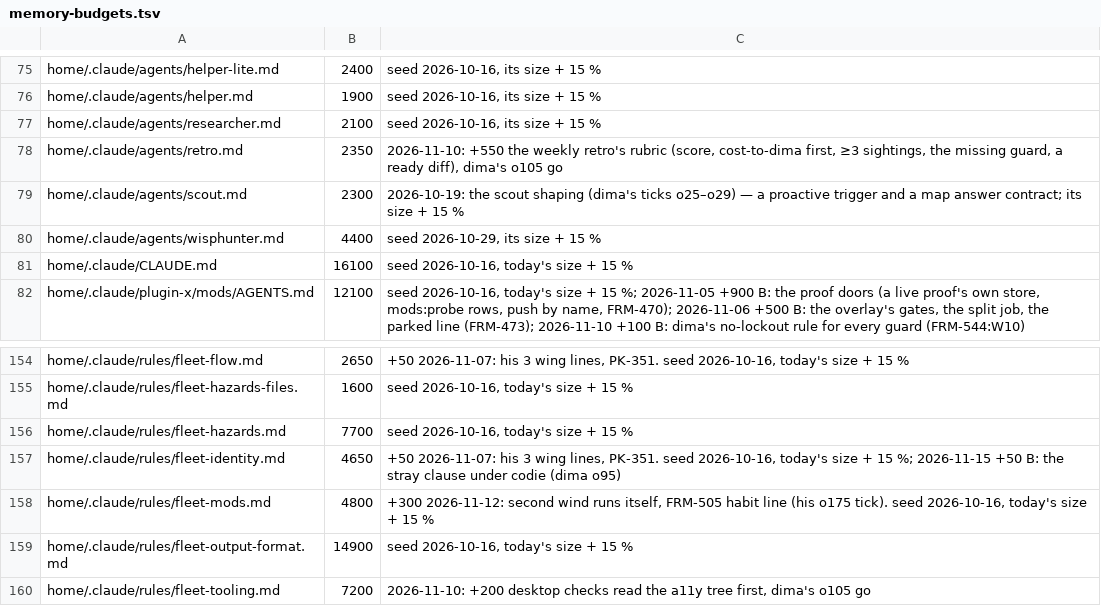
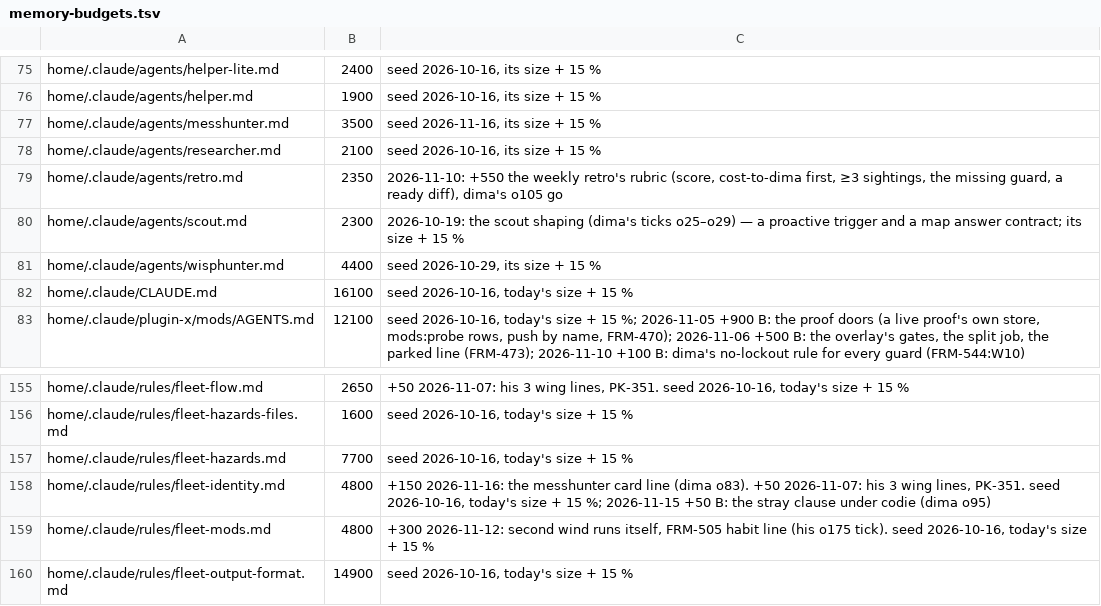
Before and after one commit to dvakatsiienko/frame, a TSV file: recipes/nurture-memory/scripts/memory-budgets.tsv, drawn as a sheet; only a part is shown, gaps mark what is left out; the shorter side is filled out with more unchanged rows.

Commit message:
🔧 agents: messhunter, a reader card for a mess hunt over code with no diff
- the card stands on wisphunter's: its first call reads that card, only the differences live here (proven by one headless run: the first tool call opened it)
- wisphunter: one clause pointing at it
- fleet-identity, crew-subagent, review-mess-hunt name it; the hunt's baseline readers are three cards, a parked member joins
- boot skill: the Monday counts line cites its wish ids
- budget: fleet-identity +150 B

Agent: clio · Claude Fable 5.2

```diff
--- a/recipes/nurture-memory/scripts/memory-budgets.tsv
+++ b/recipes/nurture-memory/scripts/memory-budgets.tsv
@@ -76,2 +76,3 @@ home/.claude/agents/helper-lite.md	2400	seed 2026-10-16, its size + 15 %
 home/.claude/agents/helper.md	1900	seed 2026-10-16, its size + 15 %
+home/.claude/agents/messhunter.md	3500	seed 2026-11-16, its size + 15 %
 home/.claude/agents/researcher.md	2100	seed 2026-10-16, its size + 15 %
@@ -156,3 +157,3 @@ home/.claude/rules/fleet-hazards-files.md	1600	seed 2026-10-16, today's size + 1
 home/.claude/rules/fleet-hazards.md	7700	seed 2026-10-16, today's size + 15 %
-home/.claude/rules/fleet-identity.md	4650	+50 2026-11-07: his 3 wing lines, PK-351. seed 2026-10-16, today's size + 15 %; 2026-11-15 +50 B: the stray clause under codie (dima o95)
+home/.claude/rules/fleet-identity.md	4800	+150 2026-11-16: the messhunter card line (dima o83). +50 2026-11-07: his 3 wing lines, PK-351. seed 2026-10-16, today's size + 15 %; 2026-11-15 +50 B: the stray clause under codie (dima o95)
 home/.claude/rules/fleet-mods.md	4800	+300 2026-11-12: second wind runs itself, FRM-505 habit line (his o175 tick). seed 2026-10-16, today's size + 15 %
```
Also changed, not shown: 6 other files.
